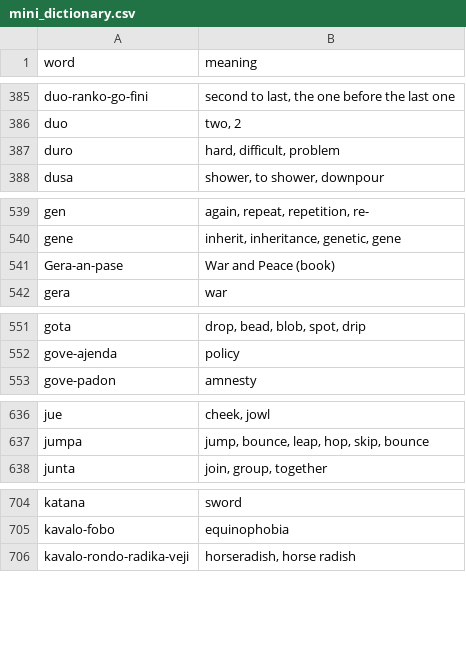
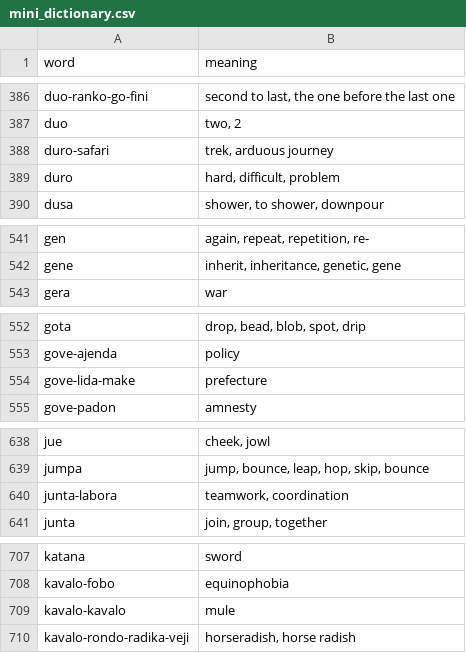
Before and after one commit to jProgr/buku-name, a CSV file: src/data/mini_dictionary.csv, drawn as a sheet; only a part is shown, gaps mark what is left out; removed rows and columns are numbered as before the commit, all else as after; the diff covers the shown part only; the diff names each change by its address in the sheet, - before the commit and + after, or states it on an @@ line.

```diff
--- a/src/data/mini_dictionary.csv
+++ b/src/data/mini_dictionary.csv
+row 388: duro-safari | trek, arduous journey
-row 541: Gera-an-pase | War and Peace (book)
+row 554: gove-lida-make | prefecture
+row 640: junta-labora | teamwork, coordination
+row 709: kavalo-kavalo | mule
```
Also changed, not shown: 17 added rows, 1 removed row and 4 edited cells elsewhere in this file, 2 other files.
